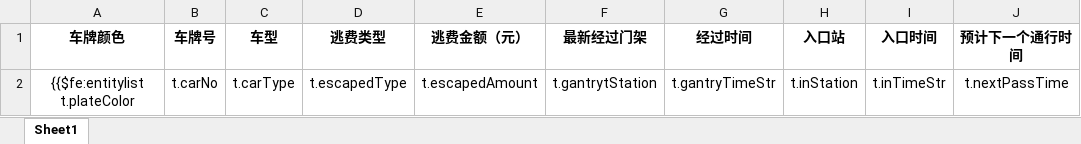
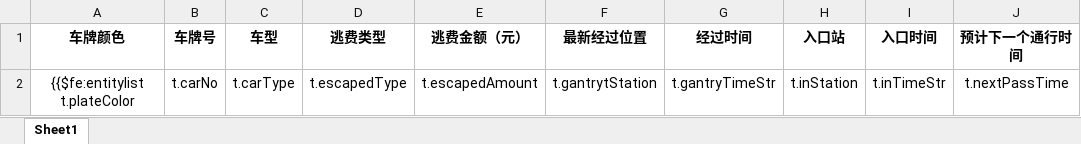
Before and after one commit to kai-cn/car-monit-backend, an Excel workbook: ruoyi-admin/src/main/resources/templates/export/carWarningInfo.xlsx, sheet Sheet1, drawn as a sheet; only a part is shown; values as stored, in another font and other column widths than the file's, no borders; the diff names each change by its address in the sheet, - before the commit and + after, or states it on an @@ line.

Commit message:
修改

```diff
--- a/ruoyi-admin/src/main/resources/templates/export/carWarningInfo.xlsx (sheet Sheet1)
+++ b/ruoyi-admin/src/main/resources/templates/export/carWarningInfo.xlsx (sheet Sheet1)
-F1: 最新经过门架
+F1: 最新经过位置
```
